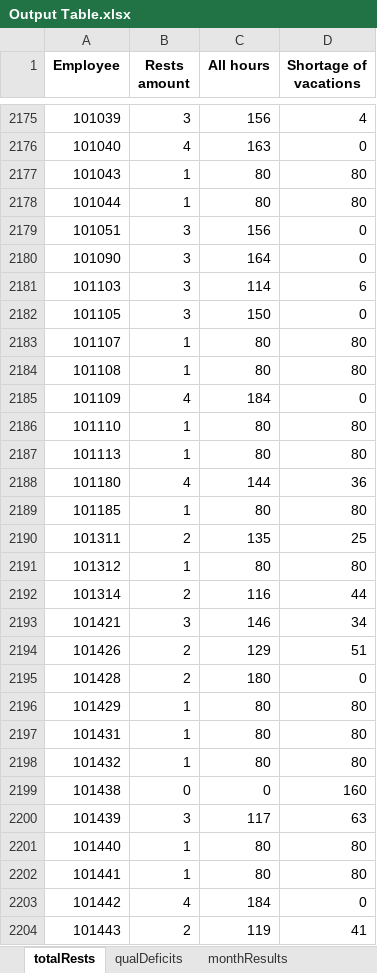
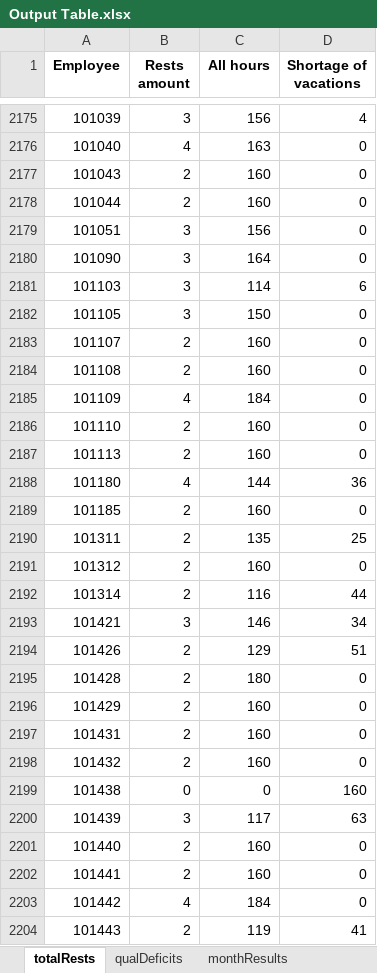
Before and after one commit to ephemeralsadness/ramaximization-ranshe-bylo-luchshe, an Excel workbook: Output Table.xlsx, sheet totalRests, drawn as a sheet; only a part is shown, gaps mark what is left out; values as stored, in another font and other column widths than the file's, no borders; the diff covers the shown part only; the diff names each change by its address in the sheet, - before the commit and + after, or states it on an @@ line.

Commit message:
Add files via upload

```diff
--- a/Output Table.xlsx (sheet totalRests)
+++ b/Output Table.xlsx (sheet totalRests)
-B2177:B2178 (Rests amount): 1
+B2177:B2178 (Rests amount): 2
-C2177:C2178 (All hours): 80
+C2177:C2178 (All hours): 160
-D2177:D2178 (Shortage of vacations): 80
+D2177:D2178 (Shortage of vacations): 0
-B2183:B2184 (Rests amount): 1
+B2183:B2184 (Rests amount): 2
-C2183:C2184 (All hours): 80
+C2183:C2184 (All hours): 160
-D2183:D2184 (Shortage of vacations): 80
+D2183:D2184 (Shortage of vacations): 0
-B2186:B2187 (Rests amount): 1
+B2186:B2187 (Rests amount): 2
-C2186:C2187 (All hours): 80
+C2186:C2187 (All hours): 160
-D2186:D2187 (Shortage of vacations): 80
+D2186:D2187 (Shortage of vacations): 0
-B2189 (Rests amount): 1
+B2189 (Rests amount): 2
-C2189 (All hours): 80
+C2189 (All hours): 160
-D2189 (Shortage of vacations): 80
+D2189 (Shortage of vacations): 0
-B2191 (Rests amount): 1
+B2191 (Rests amount): 2
-C2191 (All hours): 80
+C2191 (All hours): 160
-D2191 (Shortage of vacations): 80
+D2191 (Shortage of vacations): 0
-B2196:B2198 (Rests amount): 1
+B2196:B2198 (Rests amount): 2
-C2196:C2198 (All hours): 80
+C2196:C2198 (All hours): 160
-D2196:D2198 (Shortage of vacations): 80
+D2196:D2198 (Shortage of vacations): 0
-B2201:B2202 (Rests amount): 1
+B2201:B2202 (Rests amount): 2
-C2201:C2202 (All hours): 80
+C2201:C2202 (All hours): 160
-D2201:D2202 (Shortage of vacations): 80
+D2201:D2202 (Shortage of vacations): 0
```
Also changed, not shown: 479 edited cells elsewhere in this sheet, sheet workingHours, sheet monthResults.
